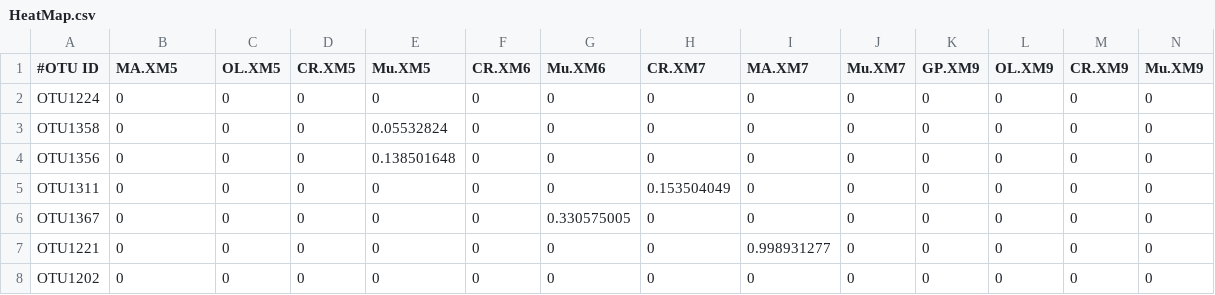
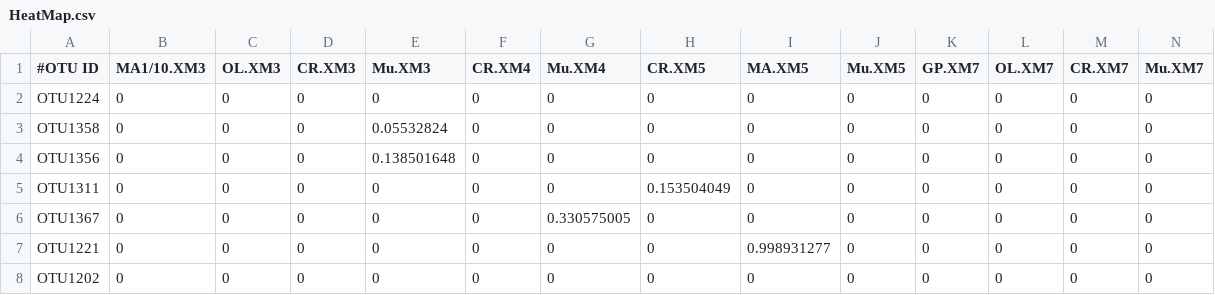
Before and after one commit to mibwurrepo/Indraningrat-et-al.-CultivationSpongedepths2019, a CSV file: HeatMap.csv, drawn as a sheet; only a part is shown; the diff covers the shown part only; the diff names each change by its address in the sheet, - before the commit and + after, or states it on an @@ line.

```diff
--- a/HeatMap.csv
+++ b/HeatMap.csv
-B1: MA.XM5
+B1: MA1/10.XM3
-C1: OL.XM5
+C1: OL.XM3
-D1: CR.XM5
+D1: CR.XM3
-E1: Mu.XM5
+E1: Mu.XM3
-F1: CR.XM6
+F1: CR.XM4
-G1: Mu.XM6
+G1: Mu.XM4
-H1: CR.XM7
+H1: CR.XM5
-I1: MA.XM7
+I1: MA.XM5
-J1: Mu.XM7
+J1: Mu.XM5
-K1: GP.XM9
+K1: GP.XM7
-L1: OL.XM9
+L1: OL.XM7
-M1: CR.XM9
+M1: CR.XM7
-N1: Mu.XM9
+N1: Mu.XM7
```
Also changed, not shown: 42 edited cells elsewhere in this file, Mapping_cultivation.csv.
